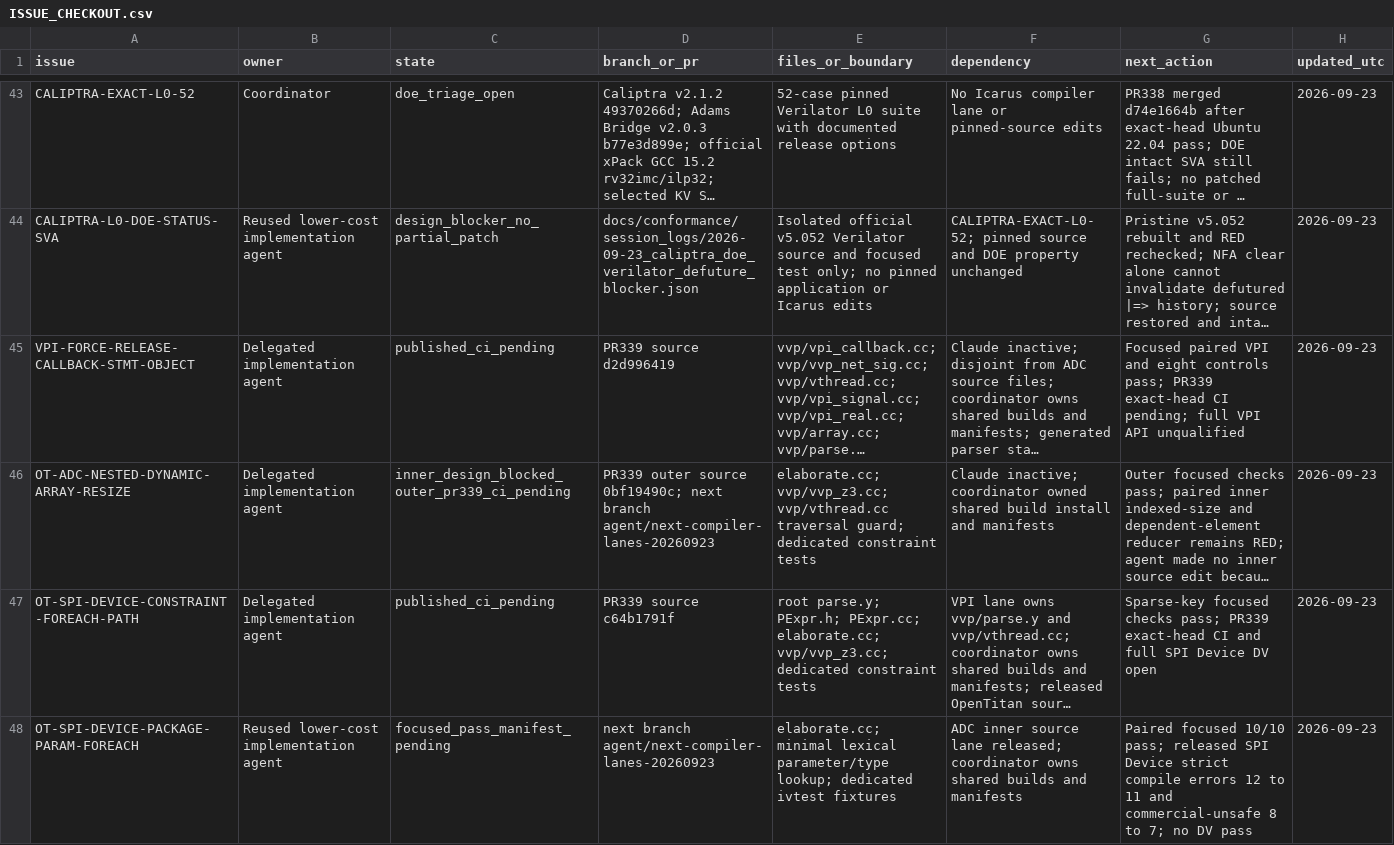
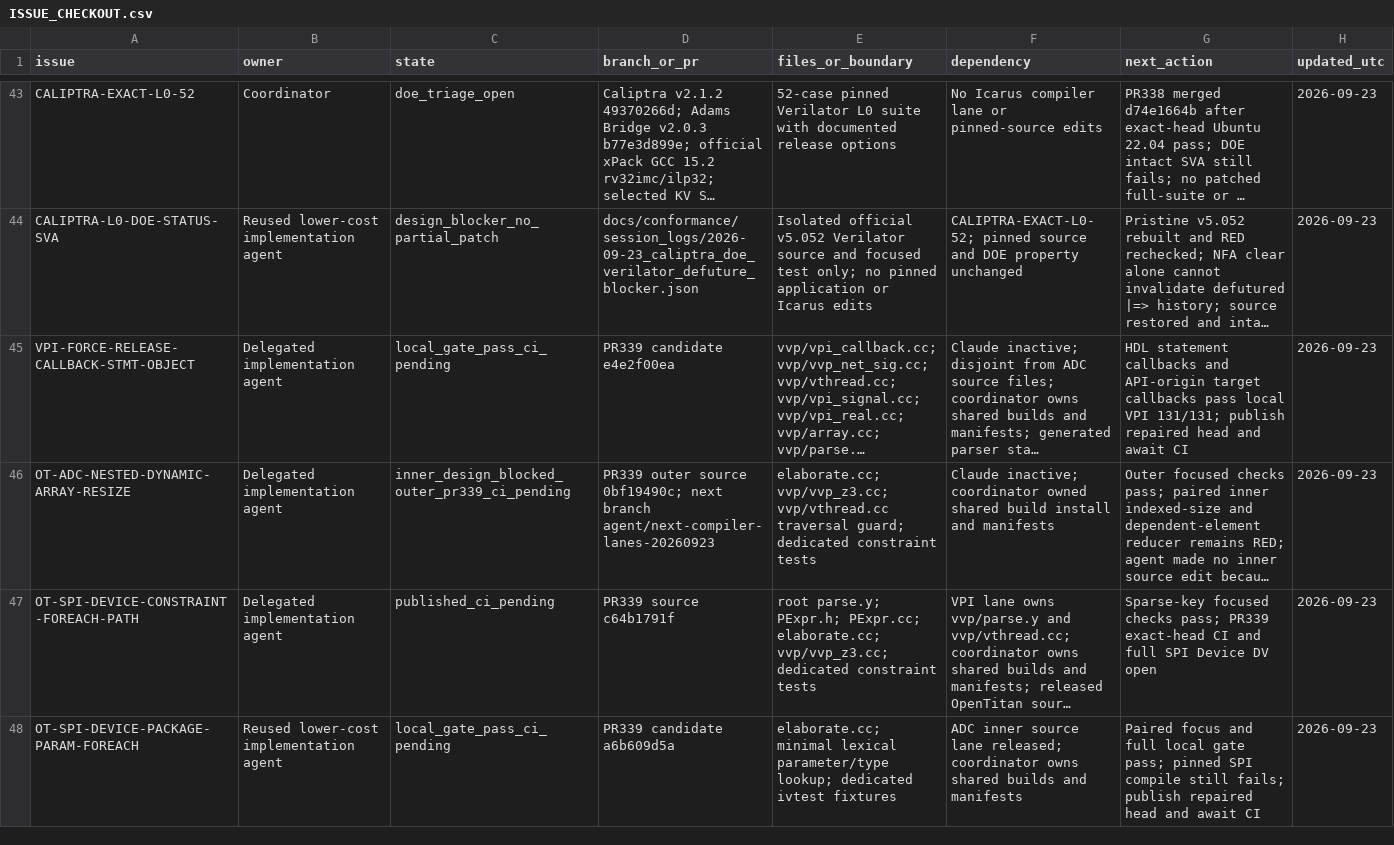
Before and after one commit to dsellerbrock/iverilog-uvm, a CSV file: .ai/ISSUE_CHECKOUT.csv, drawn as a sheet; only a part is shown, gaps mark what is left out; long unchanged cells end in …; the diff covers the shown part only; the diff names each change by its address in the sheet, - before the commit and + after, or states it on an @@ line.

Commit message:
docs: record PR339 repairs and next release blockers
Pin the repaired compiler/VPI local gate, exact SPI Device compile limits, and separate Caliptra/OpenTitan RED reducers. Update the active lanes and current conformance pointers without qualifying either full DV suite.

```diff
--- a/.ai/ISSUE_CHECKOUT.csv
+++ b/.ai/ISSUE_CHECKOUT.csv
-C45 (state): published_ci_pending
+C45 (state): local_gate_pass_ci_pending
-D45 (branch_or_pr): PR339 source d2d996419
+D45 (branch_or_pr): PR339 candidate e4e2f00ea
-G45 (next_action): Focused paired VPI and eight controls pass; PR339 exact-head CI pending; full VPI API unqualified
+G45 (next_action): HDL statement callbacks and API-origin target callbacks pass local VPI 131/131; publish repaired head and await CI
-C48 (state): focused_pass_manifest_pending
+C48 (state): local_gate_pass_ci_pending
-D48 (branch_or_pr): next branch agent/next-compiler-lanes-20260923
+D48 (branch_or_pr): PR339 candidate a6b609d5a
-G48 (next_action): Paired focused 10/10 pass; released SPI Device strict compile errors 12 to 11 and commercial-unsafe 8 to 7; no DV pass
+G48 (next_action): Paired focus and full local gate pass; pinned SPI compile still fails; publish repaired head and await CI
```
Also changed, not shown: 12 edited cells elsewhere in this file, 13 other files.
